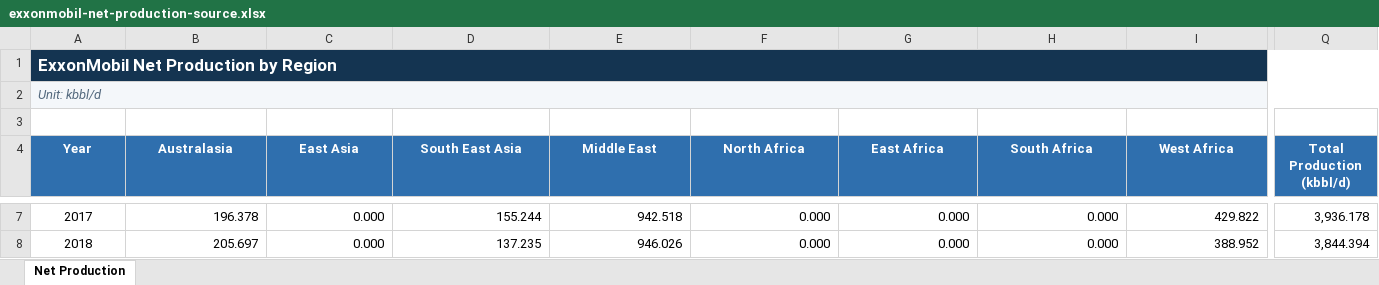
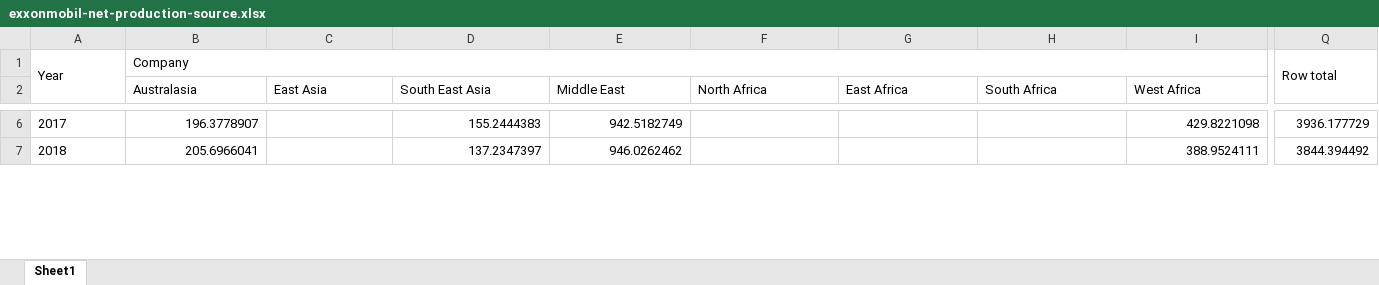
Before and after one commit to Hank-Hee/Hank, an Excel workbook: data/exxonmobil-net-production-source.xlsx, sheet Sheet1, drawn as a sheet; only a part is shown, gaps mark what is left out; values as stored, in another font and other column widths than the file's, no borders; table styles not drawn; removed rows and columns are numbered as before the commit, all else as after; rows hold the shown columns only; the diff covers the shown part only; the diff names each change by its address in the sheet, - before the commit and + after, or states it on an @@ line.

Commit message:
Add company net production dashboards

```diff
--- a/data/exxonmobil-net-production-source.xlsx (sheet Sheet1)
+++ b/data/exxonmobil-net-production-source.xlsx (sheet Sheet1)
-sheet tab: Net Production
+sheet tab: Sheet1
-row 1: ExxonMobil Net Production by Region
-row 2: Unit: kbbl/d
-row 1: (empty)
+row 1: Year | Company |  |  |  |  |  |  |  | Row total
+A1:A3 merged
+B1:P1 merged
+Q1:Q3 merged
-A2: Year
+A2: (empty)
-A2:Q2 fill: #2F6FAE
+A2:Q2 fill: none
@@ B2:I2 alignment: center → left, bold: on → off, text colour: #FFFFFF → black @@
-Q2: Total Production (kbbl/d)
+Q2: (empty)
-A6:A7 alignment: center
+A6:A7 alignment: left
-B6 (Australasia): 196.378
+B6 (Australasia): 196.3778907
-C6:C7 (East Asia): 0.000
+C6:C7 (East Asia): (empty)
-D6 (South East Asia): 155.244
+D6 (South East Asia): 155.2444383
-E6 (Middle East): 942.518
+E6 (Middle East): 942.5182749
-F6:F7 (North Africa): 0.000
+F6:F7 (North Africa): (empty)
-G6:G7 (East Africa): 0.000
+G6:G7 (East Africa): (empty)
-H6:H7 (South Africa): 0.000
+H6:H7 (South Africa): (empty)
-I6 (West Africa): 429.822
+I6 (West Africa): 429.8221098
-Q6: 3,936.178
+Q6: 3936.177729
-B7 (Australasia): 205.697
+B7 (Australasia): 205.6966041
-D7 (South East Asia): 137.235
+D7 (South East Asia): 137.2347397
-E7 (Middle East): 946.026
+E7 (Middle East): 946.0262462
-I7 (West Africa): 388.952
+I7 (West Africa): 388.9524111
-Q7: 3,844.394
+Q7: 3844.394492
```
Also changed, not shown: 2 added rows, 558 edited cells and cell formats elsewhere in this sheet, 19 other files.
